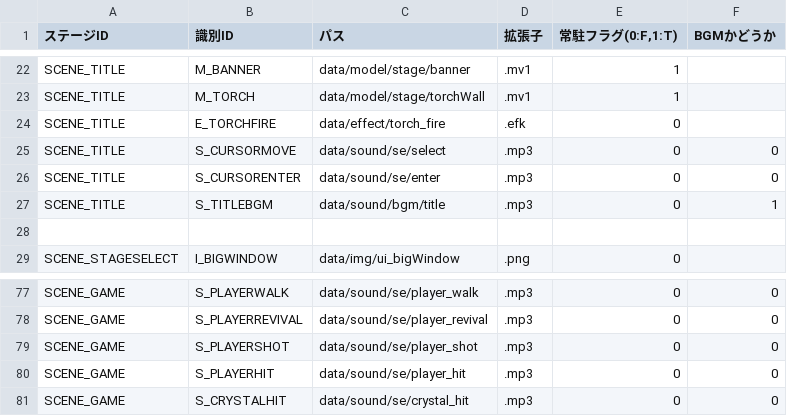
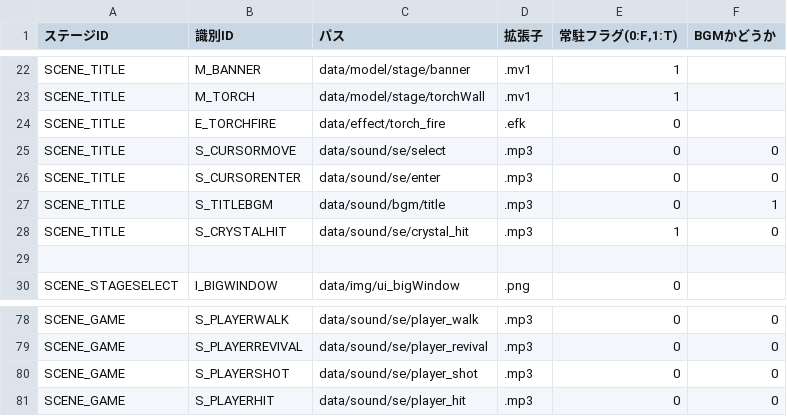
Before and after one commit to nkd10121/EmploymentWorks, a CSV file: EmploymentWork/data/csv/LoadPath.csv, drawn as a sheet; only a part is shown, gaps mark what is left out; removed rows and columns are numbered as before the commit, all else as after; the diff names each change by its address in the sheet, - before the commit and + after, or states it on an @@ line.

```diff
--- a/EmploymentWork/data/csv/LoadPath.csv
+++ b/EmploymentWork/data/csv/LoadPath.csv
+row 28: SCENE_TITLE | S_CRYSTALHIT | data/sound/se/crystal_hit | .mp3 | 1 | 0
-row 81: SCENE_GAME | S_CRYSTALHIT | data/sound/se/crystal_hit | .mp3 | 0 | 0
```
Also changed, not shown: 12 other files.
